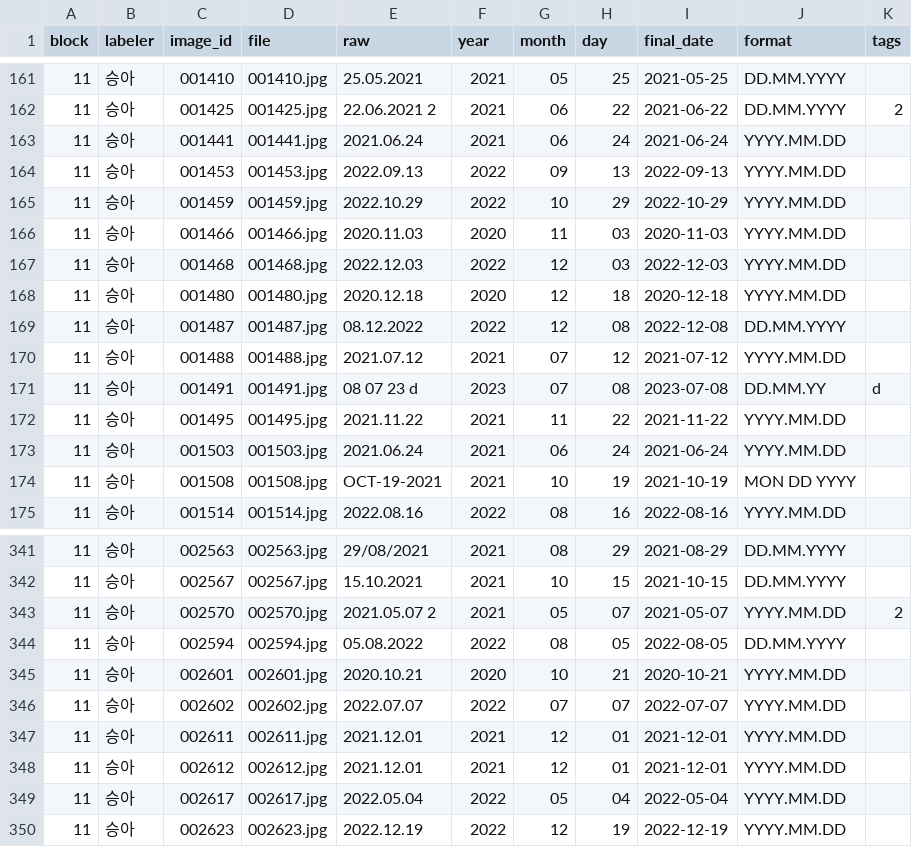
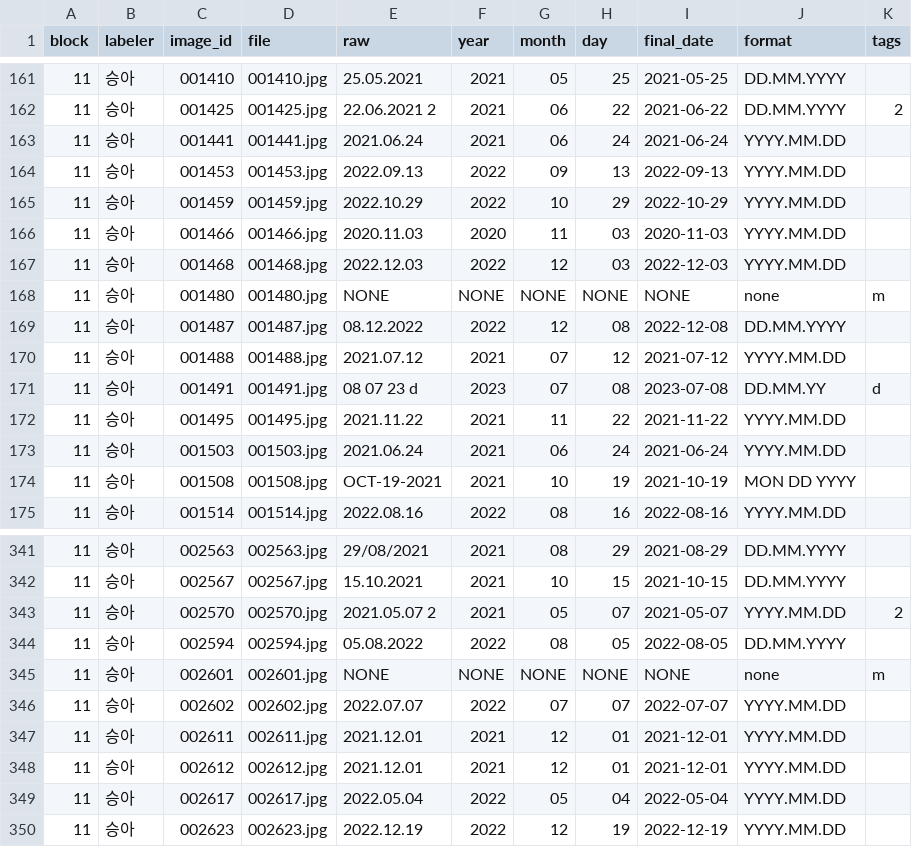
Before and after one commit to LEEbyeongchul/itda3-CODE-subway, a CSV file: labels/labels_block11.csv, drawn as a sheet; only a part is shown, gaps mark what is left out; the diff names each change by its address in the sheet, - before the commit and + after, or states it on an @@ line.

```diff
--- a/labels/labels_block11.csv
+++ b/labels/labels_block11.csv
-E168 (raw): 2020.12.18
+E168 (raw): NONE
-F168 (year): 2020
+F168 (year): NONE
-G168 (month): 12
+G168 (month): NONE
-H168 (day): 18
+H168 (day): NONE
-I168 (final_date): 2020-12-18
+I168 (final_date): NONE
-J168 (format): YYYY.MM.DD
+J168 (format): none
-K168 (tags): (empty)
+K168 (tags): m
-E345 (raw): 2020.10.21
+E345 (raw): NONE
-F345 (year): 2020
+F345 (year): NONE
-G345 (month): 10
+G345 (month): NONE
-H345 (day): 21
+H345 (day): NONE
-I345 (final_date): 2020-10-21
+I345 (final_date): NONE
-J345 (format): YYYY.MM.DD
+J345 (format): none
-K345 (tags): (empty)
+K345 (tags): m
```
Also changed, not shown: labels/labels_block14.csv, labels/labels_block15.csv, 3 other files.
